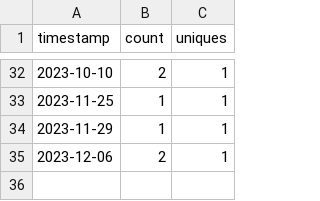
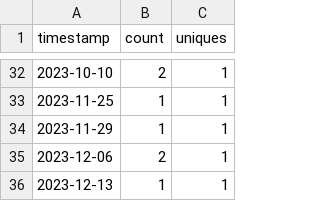
Before and after one commit to ow-gryphon/usage-analysis, a CSV file: data/gryphon-canonical-python.csv, drawn as a sheet; only a part is shown, gaps mark what is left out; the diff names each change by its address in the sheet, - before the commit and + after, or states it on an @@ line.

Commit message:
updating data

```diff
--- a/data/gryphon-canonical-python.csv
+++ b/data/gryphon-canonical-python.csv
+row 36: 2023-12-13 | 1 | 1
```
